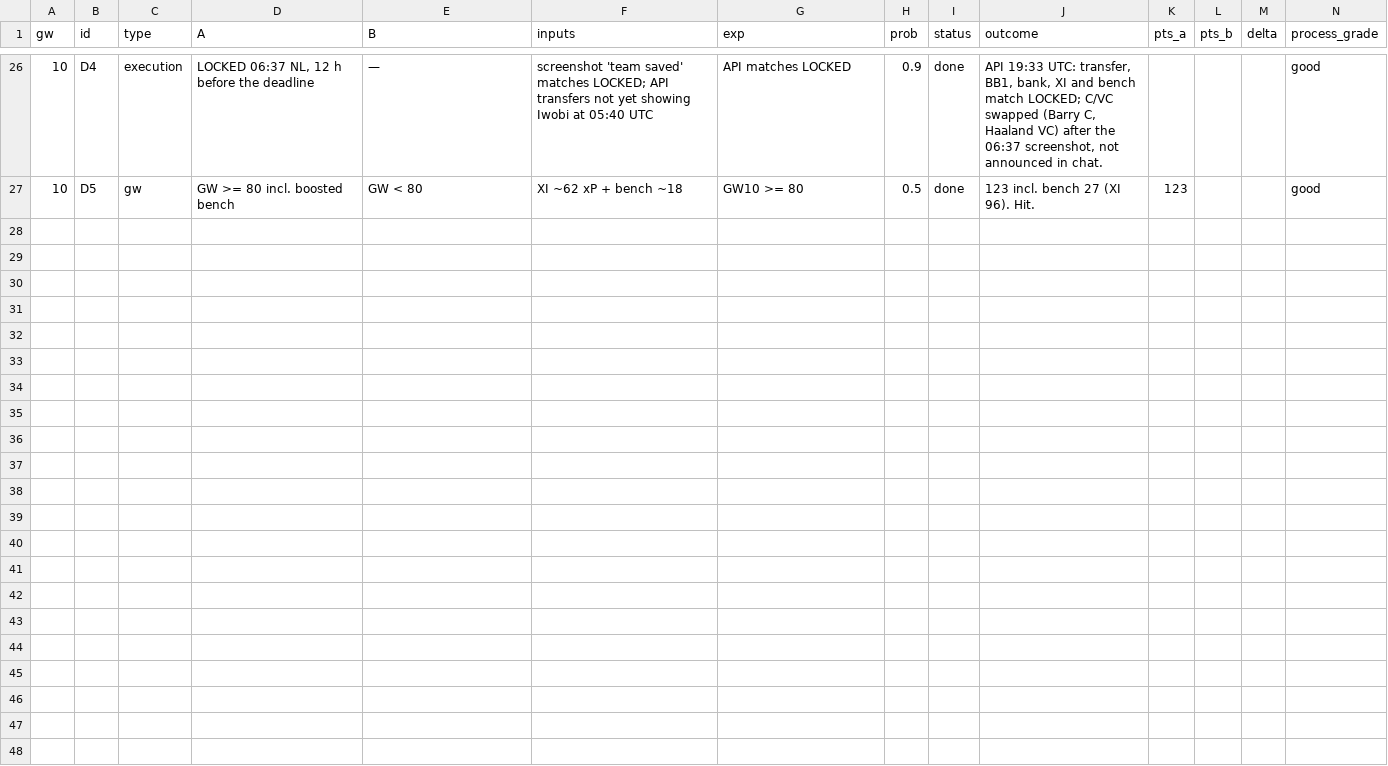
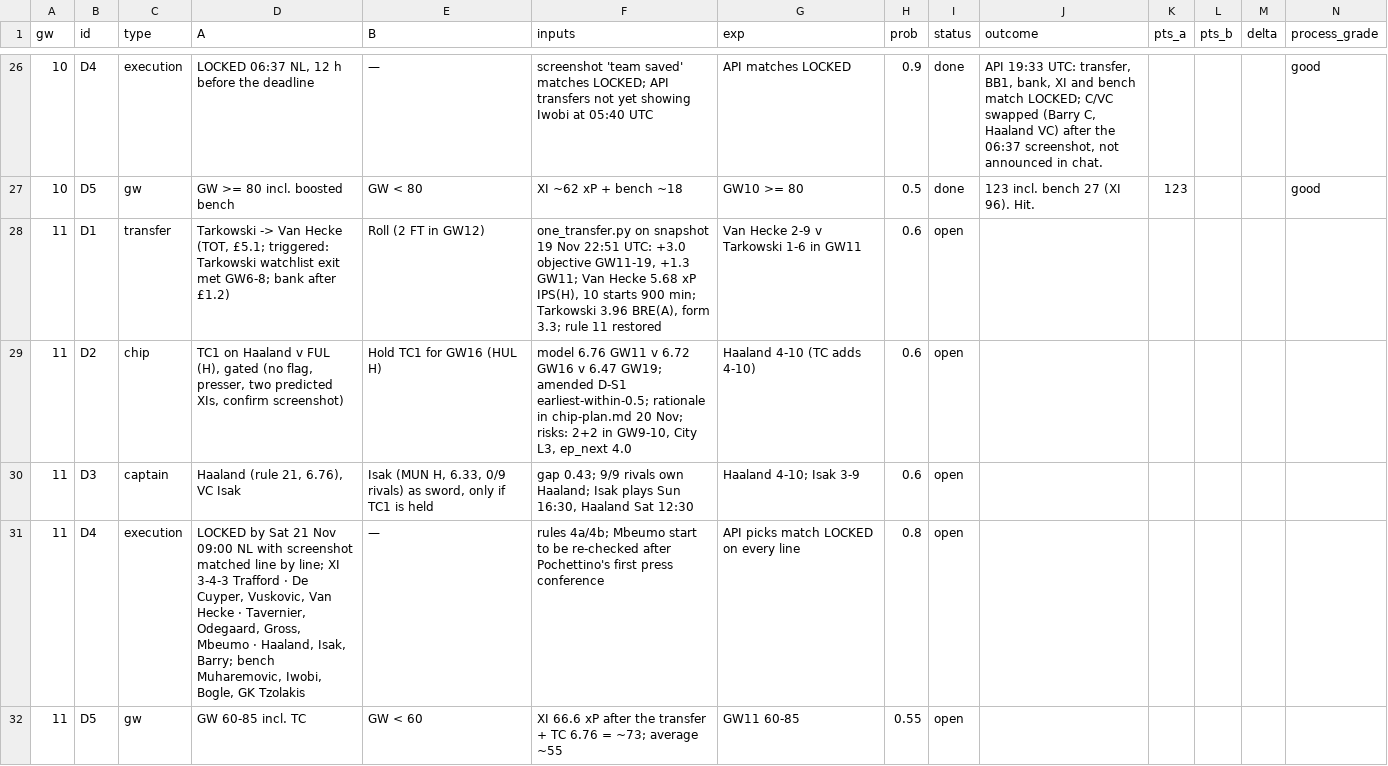
Before and after one commit to erikdekock/FPL2627, a CSV file: data/decisions.csv, drawn as a sheet; only a part is shown, gaps mark what is left out; rows hold the shown columns only; the diff names each change by its address in the sheet, - before the commit and + after, or states it on an @@ line.

```diff
--- a/data/decisions.csv
+++ b/data/decisions.csv
+row 28: 11 | D1 | transfer | Tarkowski -> Van Hecke (TOT, £5.1; triggered: Tarkowski watchlist exit met GW6-8; bank after £1.2) | Roll (2 FT in GW12) | one_transfer.py on snapshot 19 Nov 22:51 UTC: +3.0 objective GW11-19, +1.3 GW11; Van Hecke 5.68 xP IPS(H), 10 starts 900 min; Tarkowski 3.96 BRE(A), form 3.3; rule 11 restored | Van Hecke 2-9 v Tarkowski 1-6 in GW11 | 0.6 | open
+row 29: 11 | D2 | chip | TC1 on Haaland v FUL (H), gated (no flag, presser, two predicted XIs, confirm screenshot) | Hold TC1 for GW16 (HUL H) | model 6.76 GW11 v 6.72 GW16 v 6.47 GW19; amended D-S1 earliest-within-0.5; rationale in chip-plan.md 20 Nov; risks: 2+2 in GW9-10, City L3, ep_next 4.0 | Haaland 4-10 (TC adds 4-10) | 0.6 | open
+row 30: 11 | D3 | captain | Haaland (rule 21, 6.76), VC Isak | Isak (MUN H, 6.33, 0/9 rivals) as sword, only if TC1 is held | gap 0.43; 9/9 rivals own Haaland; Isak plays Sun 16:30, Haaland Sat 12:30 | Haaland 4-10; Isak 3-9 | 0.6 | open
+row 31: 11 | D4 | execution | LOCKED by Sat 21 Nov 09:00 NL with screenshot matched line by line; XI 3-4-3 Trafford · De Cuyper, Vuskovic, Van Hecke · Tavernier, Odegaard, Gross, Mbeumo · Haaland, Isak, Barry; bench Muharemovic, Iwobi, Bogle, GK Tzolakis | — | rules 4a/4b; Mbeumo start to be re-checked after Pochettino's first press conference | API picks match LOCKED on every line | 0.8 | open
+row 32: 11 | D5 | gw | GW 60-85 incl. TC | GW < 60 | XI 66.6 xP after the transfer + TC 6.76 = ~73; average ~55 | GW11 60-85 | 0.55 | open
```
Also changed, not shown: data/watchlist.csv, data/xp/xp_gw11-16.csv, 4 other files.
